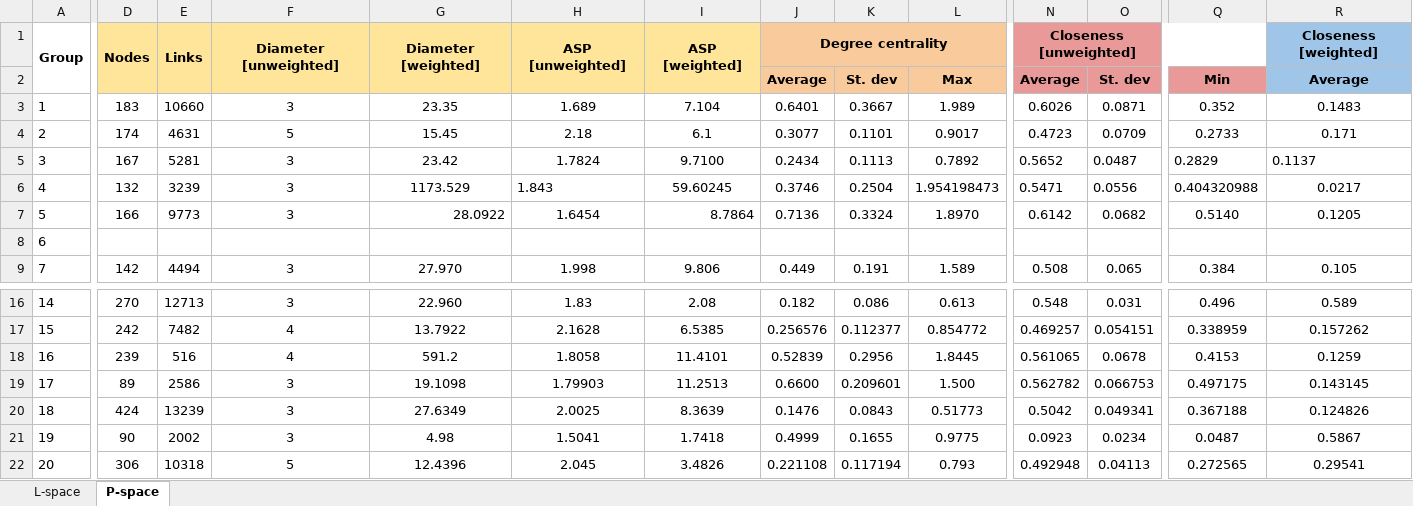
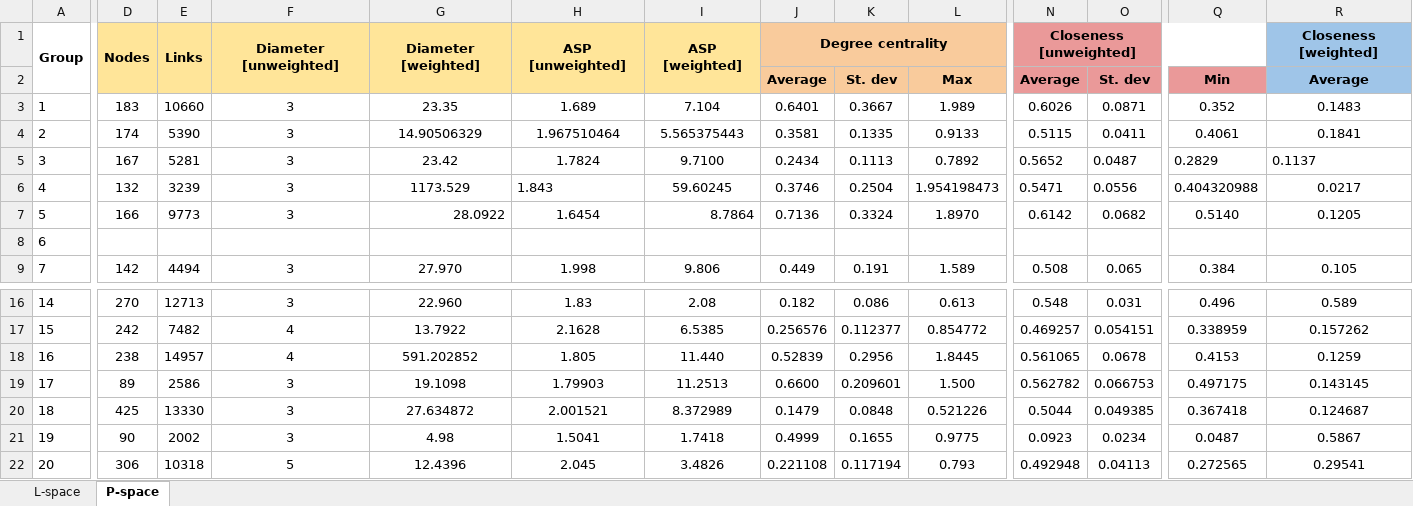
Before and after one commit to DelanovdB02/repo-main, an Excel workbook: Assignment 1_ Sharing indicators.xlsx, sheet P-space, drawn as a sheet; only a part is shown, gaps mark what is left out; values as stored, in another font and other column widths than the file's, no borders; charts and pictures not drawn; removed rows and columns are numbered as before the commit, all else as after; rows hold the shown columns only; the diff covers the shown part only; the diff names each change by its address in the sheet, - before the commit and + after, or states it on an @@ line.

```diff
--- a/Assignment 1_ Sharing indicators.xlsx (sheet P-space)
+++ b/Assignment 1_ Sharing indicators.xlsx (sheet P-space)
-E4: 4631
+E4: 5390
-F4: 5
+F4: 3
-G4: 15.45
+G4: 14.90506329
-H4: 2.18
+H4: 1.967510464
-I4: 6.1
+I4: 5.565375443
-J4: 0.3077
+J4: 0.3581
-K4: 0.1101
+K4: 0.1335
-L4: 0.9017
+L4: 0.9133
-N4: 0.4723
+N4: 0.5115
-O4: 0.0709
+O4: 0.0411
-Q4: 0.2733
+Q4: 0.4061
-R4: 0.171
+R4: 0.1841
-D18: 239
+D18: 238
-E18: 516
+E18: 14957
-G18: 591.2
+G18: 591.202852
-H18: 1.8058
+H18: 1.805
-I18: 11.4101
+I18: 11.440
-row 20: 18 | 424 | 13239 | 3 | 27.6349 | 2.0025 | 8.3639 | 0.1476 | 0.0843 | 0.51773 | 0.5042 | 0.049341 | 0.367188 | 0.124826
+row 20: 18 | 425 | 13330 | 3 | 27.634872 | 2.001521 | 8.372989 | 0.1479 | 0.0848 | 0.521226 | 0.5044 | 0.049385 | 0.367418 | 0.124687
```
Also changed, not shown: 5 added rows, 3 removed rows and 37 edited cells elsewhere in this sheet, sheet L-space, charts or pictures, 1 other file.
